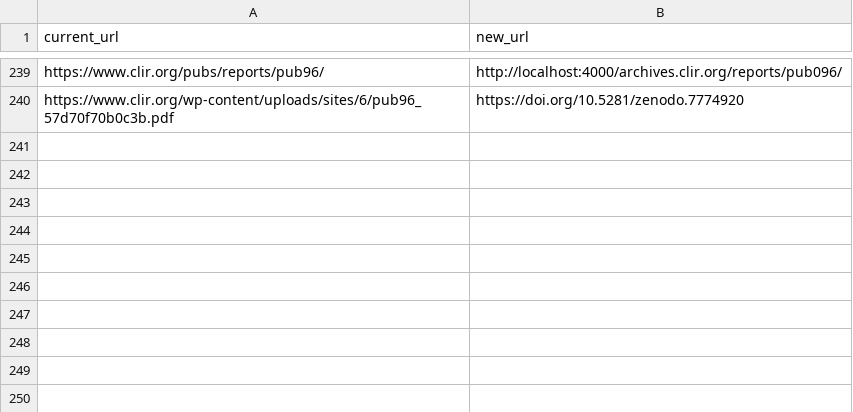
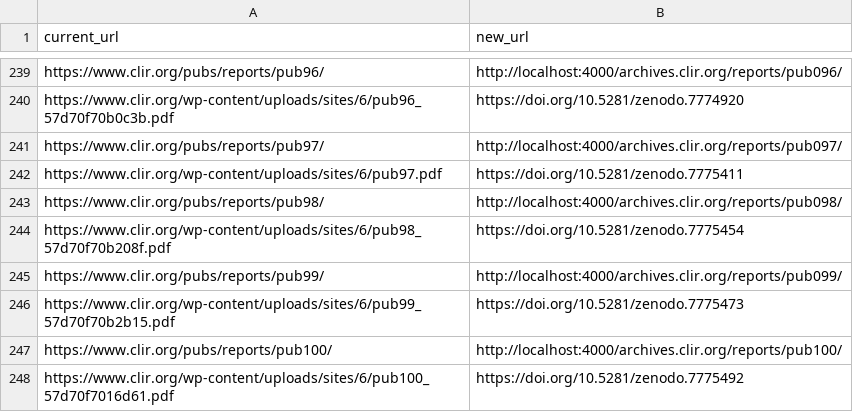
Before and after one commit to waynegraham/archives.clir.org, a CSV file: _data/reports.csv, drawn as a sheet; only a part is shown, gaps mark what is left out.

Commit message:
Add new reports

```diff
--- a/_data/reports.csv
+++ b/_data/reports.csv
@@ -240 +240,9 @@ https://www.clir.org/pubs/reports/pub96/,http://localhost:4000/archives.clir.org
 https://www.clir.org/wp-content/uploads/sites/6/pub96_57d70f70b0c3b.pdf,https://doi.org/10.5281/zenodo.7774920
+https://www.clir.org/pubs/reports/pub97/,http://localhost:4000/archives.clir.org/reports/pub097/
+https://www.clir.org/wp-content/uploads/sites/6/pub97.pdf,https://doi.org/10.5281/zenodo.7775411
+https://www.clir.org/pubs/reports/pub98/,http://localhost:4000/archives.clir.org/reports/pub098/
+https://www.clir.org/wp-content/uploads/sites/6/pub98_57d70f70b208f.pdf,https://doi.org/10.5281/zenodo.7775454
+https://www.clir.org/pubs/reports/pub99/,http://localhost:4000/archives.clir.org/reports/pub099/
+https://www.clir.org/wp-content/uploads/sites/6/pub99_57d70f70b2b15.pdf,https://doi.org/10.5281/zenodo.7775473
+https://www.clir.org/pubs/reports/pub100/,http://localhost:4000/archives.clir.org/reports/pub100/
+https://www.clir.org/wp-content/uploads/sites/6/pub100_57d70f7016d61.pdf,https://doi.org/10.5281/zenodo.7775492
```
Also changed, not shown: 11 other files.
